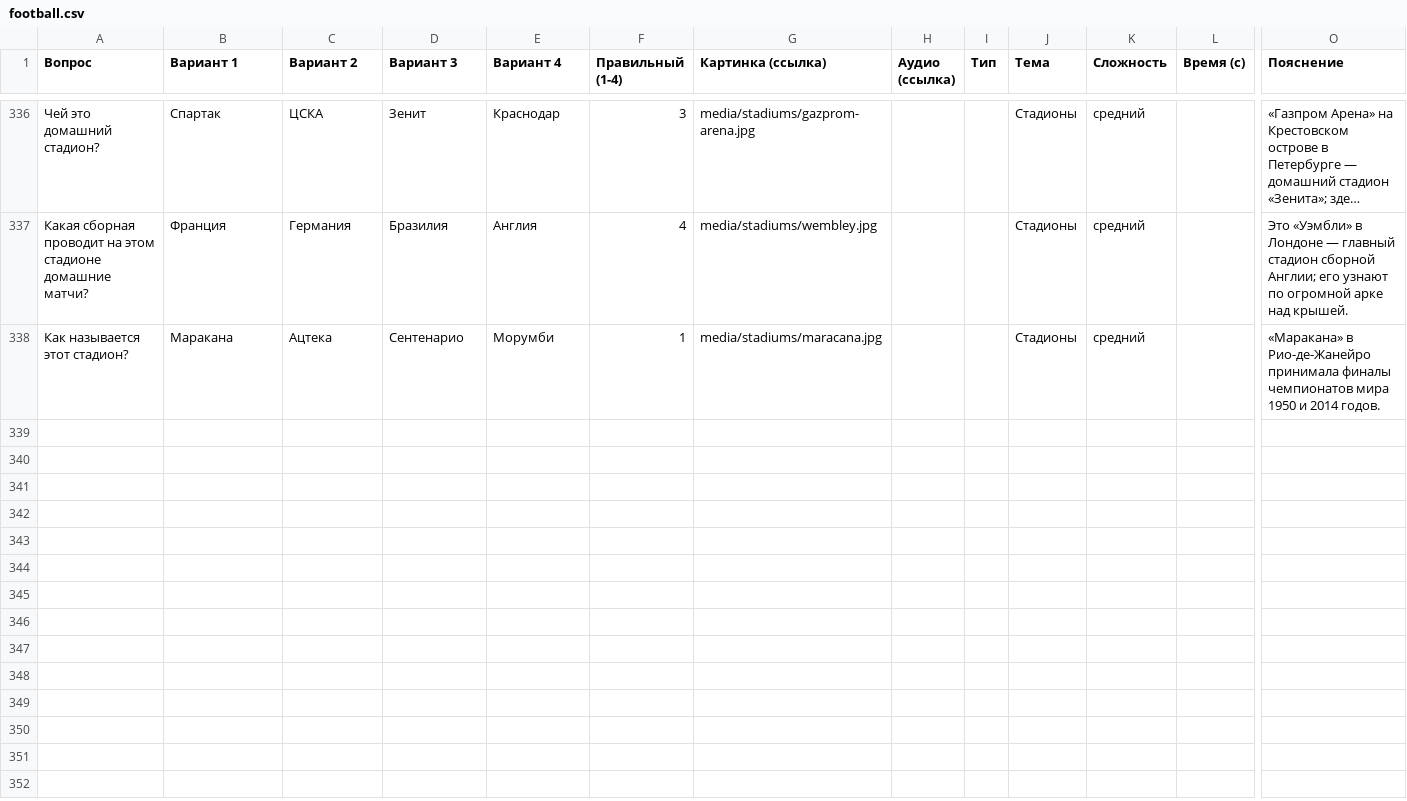
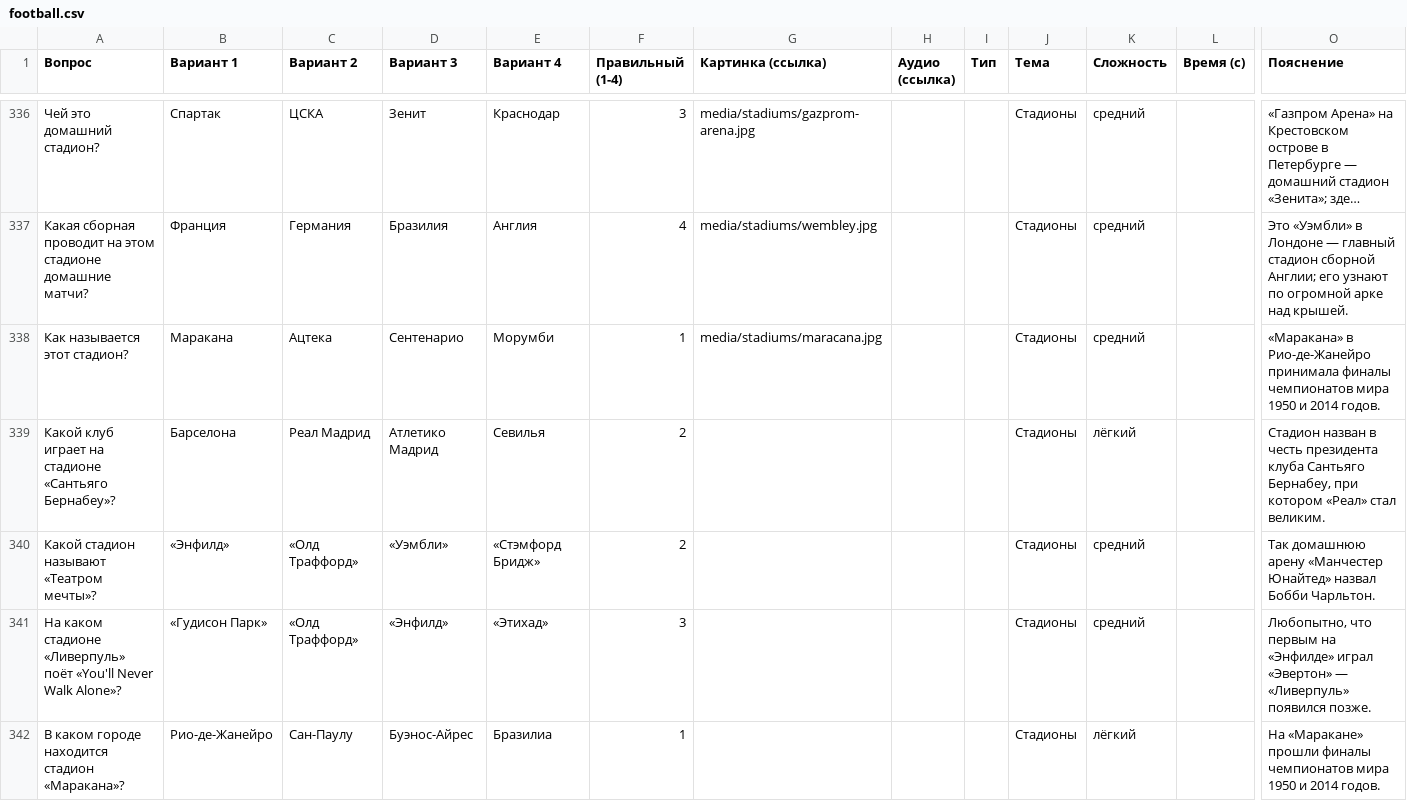
Before and after one commit to chyskhan1-dot/my_fitst_project, a CSV file: quiz/packs/football.csv, drawn as a sheet; only a part is shown, gaps mark what is left out; long unchanged cells end in …; rows hold the shown columns only; the diff covers the shown part only; the diff names each change by its address in the sheet, - before the commit and + after, or states it on an @@ line.

```diff
--- a/quiz/packs/football.csv
+++ b/quiz/packs/football.csv
+row 339: Какой клуб играет на стадионе «Сантьяго Бернабеу»? | Барселона | Реал Мадрид | Атлетико Мадрид | Севилья | 2 |  |  |  | Стадионы | лёгкий |  | Стадион назван в честь президента клуба Сантьяго Бернабеу, при котором «Реал» стал великим.
+row 340: Какой стадион называют «Театром мечты»? | «Энфилд» | «Олд Траффорд» | «Уэмбли» | «Стэмфорд Бридж» | 2 |  |  |  | Стадионы | средний |  | Так домашнюю арену «Манчестер Юнайтед» назвал Бобби Чарльтон.
+row 341: На каком стадионе «Ливерпуль» поёт «You'll Never Walk Alone»? | «Гудисон Парк» | «Олд Траффорд» | «Энфилд» | «Этихад» | 3 |  |  |  | Стадионы | средний |  | Любопытно, что первым на «Энфилде» играл «Эвертон» — «Ливерпуль» появился позже.
+row 342: В каком городе находится стадион «Маракана»? | Рио-де-Жанейро | Сан-Паулу | Буэнос-Айрес | Бразилиа | 1 |  |  |  | Стадионы | лёгкий |  | На «Маракане» прошли финалы чемпионатов мира 1950 и 2014 годов.
```
Also changed, not shown: 4 added rows and 3 edited cells elsewhere in this file, 10 other files.
